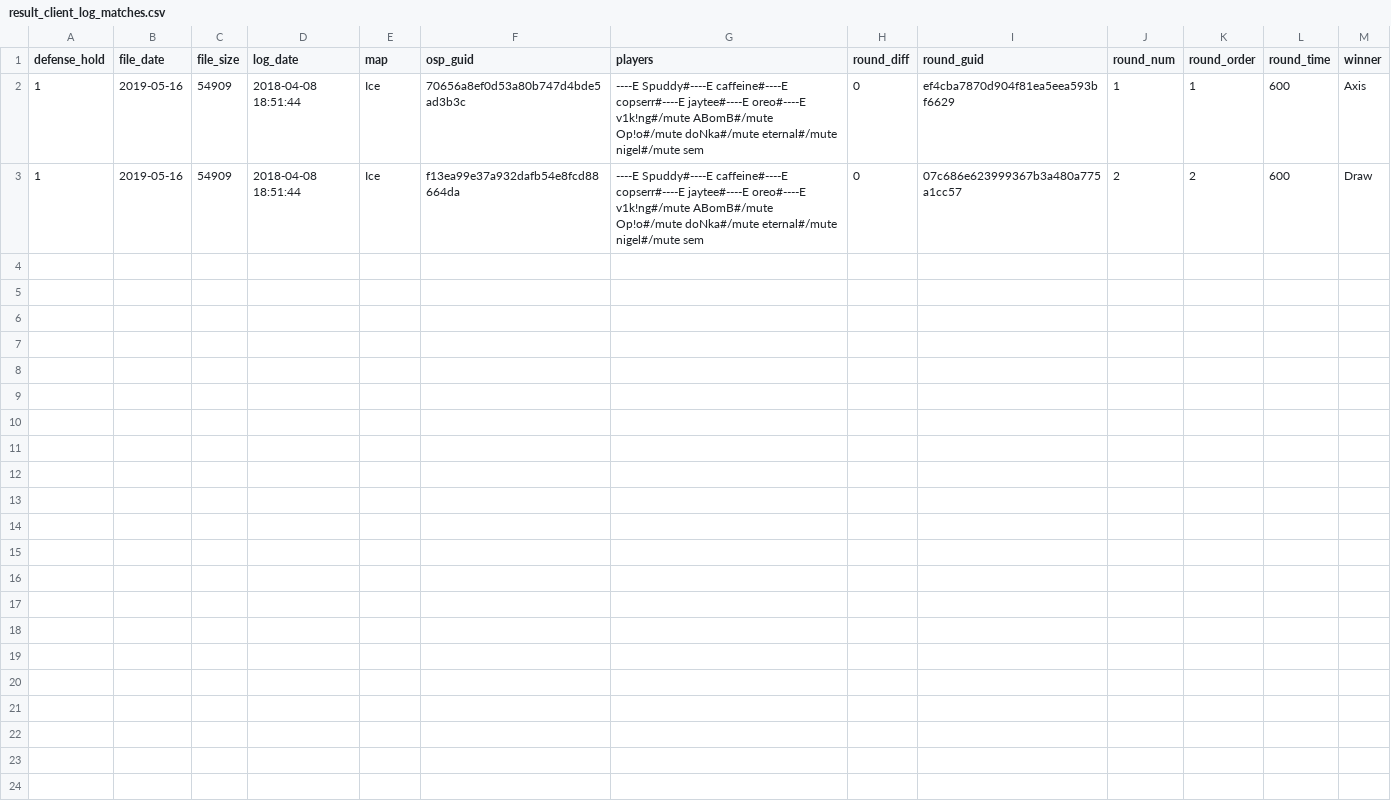
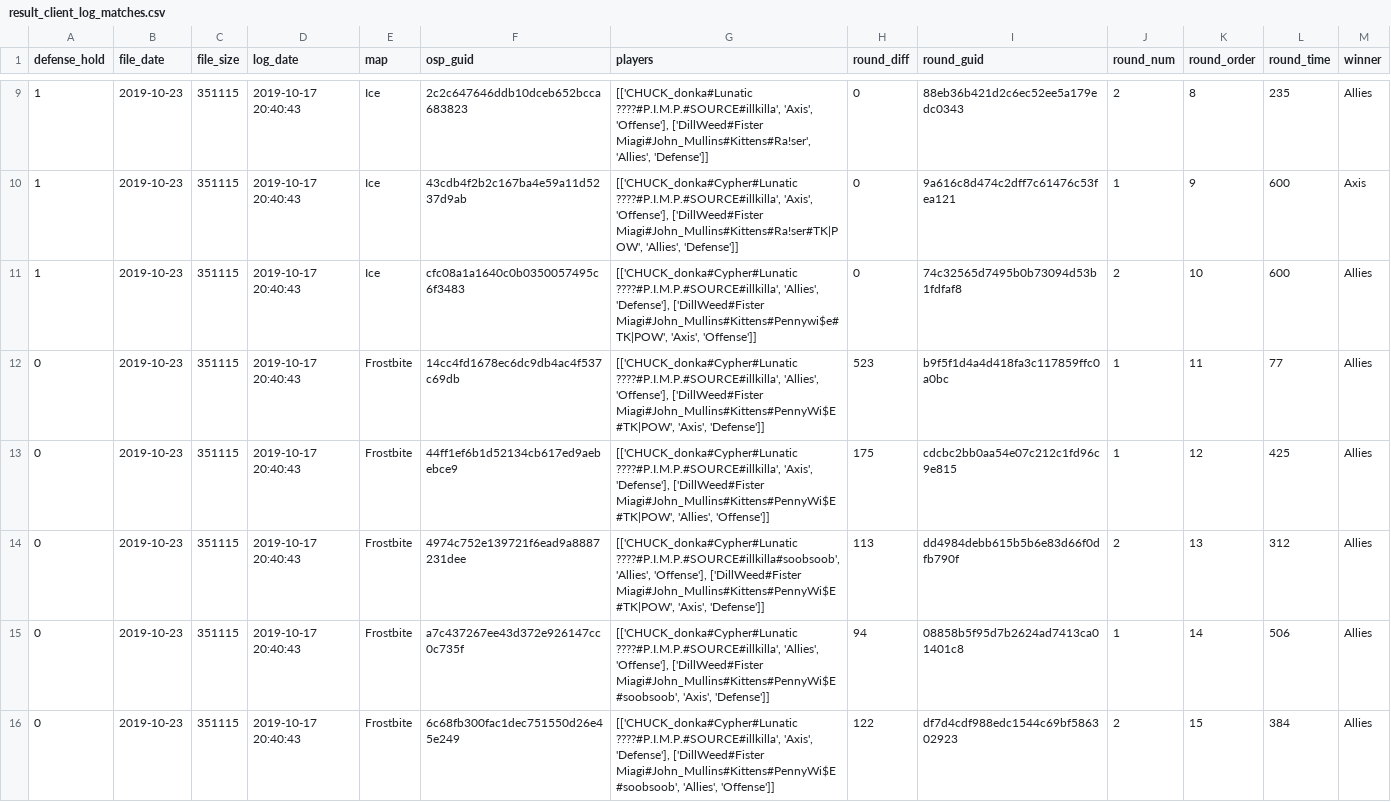
Before and after one commit to donkz/RTCW-stats-py-sci, a CSV file: test_samples/result_client_log_matches.csv, drawn as a sheet; only a part is shown, gaps mark what is left out; the diff covers the shown part only.

Commit message:
Map error fixes and html nightly results

```diff
--- a/test_samples/result_client_log_matches.csv
+++ b/test_samples/result_client_log_matches.csv
@@ -2,2 +9,8 @@ defense_hold,file_date,file_size,log_date,map,osp_guid,players,round_diff,round_
-1,2019-05-16,54909,2018-04-08 18:51:44,Ice,70656a8ef0d53a80b747d4bde5ad3b3c,----E Spuddy#----E caffeine#----E copserr#----E jaytee#----E oreo#----E v1k!ng#/mute ABomB#/mute Op!o#/mute doNka#/mute eternal#/mute nigel#/mute sem,0,ef4cba7870d904f81ea5eea593bf6629,1,1,600,Axis
-1,2019-05-16,54909,2018-04-08 18:51:44,Ice,f13ea99e37a932dafb54e8fcd88664da,----E Spuddy#----E caffeine#----E copserr#----E jaytee#----E oreo#----E v1k!ng#/mute ABomB#/mute Op!o#/mute doNka#/mute eternal#/mute nigel#/mute sem,0,07c686e623999367b3a480a775a1cc57,2,2,600,Draw
+1,2019-10-23,351115,2019-10-17 20:40:43,Ice,2c2c647646ddb10dceb652bcca683823,"[['CHUCK_donka#Lunatic ????#P.I.M.P.#SOURCE#illkilla', 'Axis', 'Offense'], ['DillWeed#Fister Miagi#John_Mullins#Kittens#Ra!ser', 'Allies', 'Defense']]",0,88eb36b421d2c6ec52ee5a179edc0343,2,8,235,Allies
+1,2019-10-23,351115,2019-10-17 20:40:43,Ice,43cdb4f2b2c167ba4e59a11d5237d9ab,"[['CHUCK_donka#Cypher#Lunatic ????#P.I.M.P.#SOURCE#illkilla', 'Axis', 'Offense'], ['DillWeed#Fister Miagi#John_Mullins#Kittens#Ra!ser#TK|POW', 'Allies', 'Defense']]",0,9a616c8d474c2dff7c61476c53fea121,1,9,600,Axis
+1,2019-10-23,351115,2019-10-17 20:40:43,Ice,cfc08a1a1640c0b0350057495c6f3483,"[['CHUCK_donka#Cypher#Lunatic ????#P.I.M.P.#SOURCE#illkilla', 'Allies', 'Defense'], ['DillWeed#Fister Miagi#John_Mullins#Kittens#Pennywi$e#TK|POW', 'Axis', 'Offense']]",0,74c32565d7495b0b73094d53b1fdfaf8,2,10,600,Allies
+0,2019-10-23,351115,2019-10-17 20:40:43,Frostbite,14cc4fd1678ec6dc9db4ac4f537c69db,"[['CHUCK_donka#Cypher#Lunatic ????#P.I.M.P.#SOURCE#illkilla', 'Allies', 'Offense'], ['DillWeed#Fister Miagi#John_Mullins#Kittens#PennyWi$E#TK|POW', 'Axis', 'Defense']]",523,b9f5f1d4a4d418fa3c117859ffc0a0bc,1,11,77,Allies
+0,2019-10-23,351115,2019-10-17 20:40:43,Frostbite,44ff1ef6b1d52134cb617ed9aebebce9,"[['CHUCK_donka#Cypher#Lunatic ????#P.I.M.P.#SOURCE#illkilla', 'Axis', 'Defense'], ['DillWeed#Fister Miagi#John_Mullins#Kittens#PennyWi$E#TK|POW', 'Allies', 'Offense']]",175,cdcbc2bb0aa54e07c212c1fd96c9e815,1,12,425,Allies
+0,2019-10-23,351115,2019-10-17 20:40:43,Frostbite,4974c752e139721f6ead9a8887231dee,"[['CHUCK_donka#Cypher#Lunatic ????#P.I.M.P.#SOURCE#illkilla#soobsoob', 'Allies', 'Offense'], ['DillWeed#Fister Miagi#John_Mullins#Kittens#PennyWi$E#TK|POW', 'Axis', 'Defense']]",113,dd4984debb615b5b6e83d66f0dfb790f,2,13,312,Allies
+0,2019-10-23,351115,2019-10-17 20:40:43,Frostbite,a7c437267ee43d372e926147cc0c735f,"[['CHUCK_donka#Cypher#Lunatic ????#P.I.M.P.#SOURCE#illkilla', 'Allies', 'Offense'], ['DillWeed#Fister Miagi#John_Mullins#Kittens#PennyWi$E#soobsoob', 'Axis', 'Defense']]",94,08858b5f95d7b2624ad7413ca01401c8,1,14,506,Allies
+0,2019-10-23,351115,2019-10-17 20:40:43,Frostbite,6c68fb300fac1dec751550d26e45e249,"[['CHUCK_donka#Cypher#Lunatic ????#P.I.M.P.#SOURCE#illkilla', 'Axis', 'Defense'], ['DillWeed#Fister Miagi#John_Mullins#Kittens#PennyWi$E#soobsoob', 'Allies', 'Offense']]",122,df7d4cdf988edc1544c69bf586302923,2,15,384,Allies
```
Also changed, not shown: 7 added rows elsewhere in this file, 31 other files.
